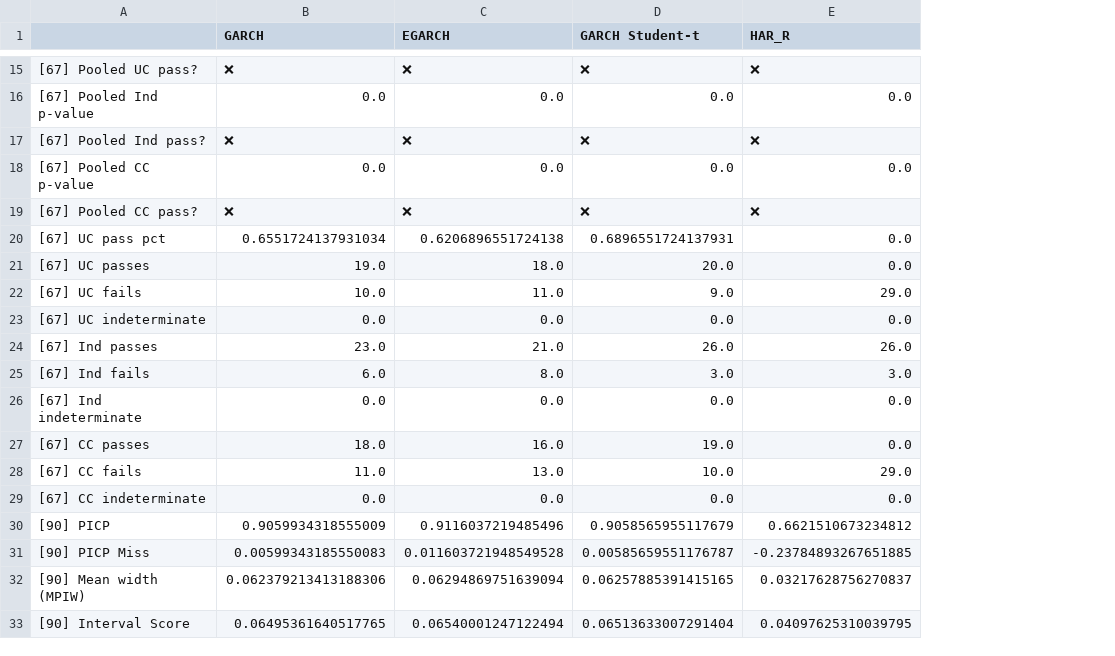
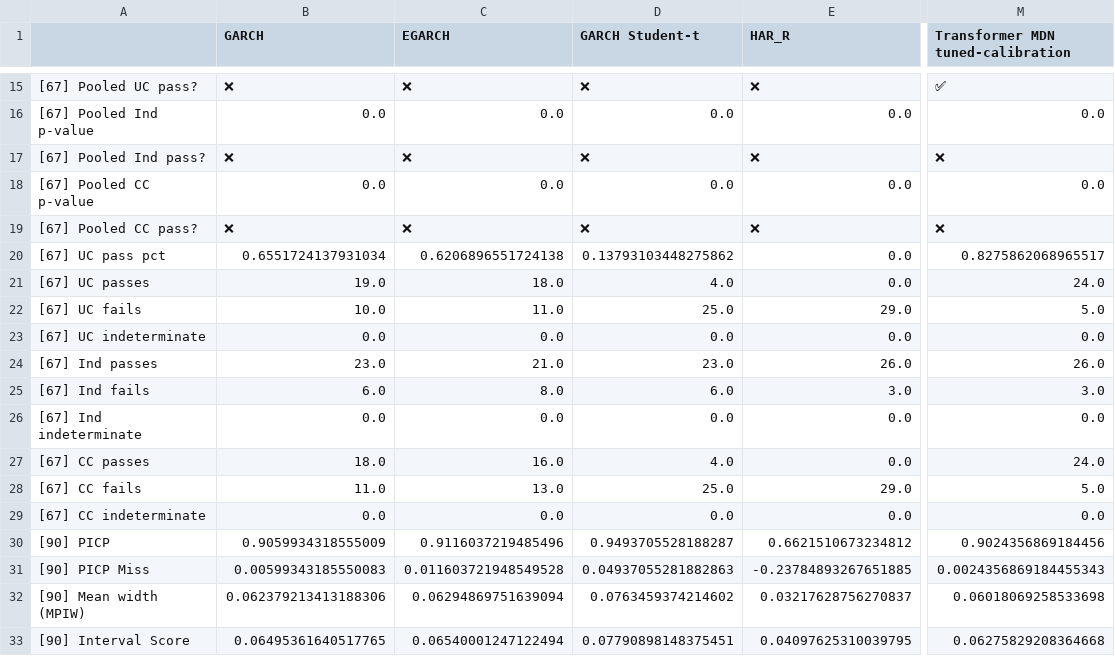
Before and after one commit to tjespe/master, a CSV file: Code/results/comp_results_stocks.csv, drawn as a sheet; only a part is shown, gaps mark what is left out; the diff covers the shown part only; the diff names each change by its address in the sheet, - before the commit and + after, or states it on an @@ line.

Commit message:
Test tuned-calibration

```diff
--- a/Code/results/comp_results_stocks.csv
+++ b/Code/results/comp_results_stocks.csv
+column M, row 1: Transformer MDN tuned-calibration; rows 15-33: ✅ | 0.0 | ❌ | 0.0 | ❌ | 0.8275862068965517 | 24.0 | 5.0 | 0.0 | 26.0 | 3.0 | 0.0 | 24.0 | 5.0 | 0.0 | 0.9024356869184456 | 0.0024356869184455343 | 0.06018069258533698 | 0.06275829208364668
-D20 (GARCH Student-t): 0.6896551724137931
+D20 (GARCH Student-t): 0.13793103448275862
-D21 (GARCH Student-t): 20.0
+D21 (GARCH Student-t): 4.0
-D22 (GARCH Student-t): 9.0
+D22 (GARCH Student-t): 25.0
-D24 (GARCH Student-t): 26.0
+D24 (GARCH Student-t): 23.0
-D25 (GARCH Student-t): 3.0
+D25 (GARCH Student-t): 6.0
-D27 (GARCH Student-t): 19.0
+D27 (GARCH Student-t): 4.0
-D28 (GARCH Student-t): 10.0
+D28 (GARCH Student-t): 25.0
-D30 (GARCH Student-t): 0.9058565955117679
+D30 (GARCH Student-t): 0.9493705528188287
-D31 (GARCH Student-t): 0.00585659551176787
+D31 (GARCH Student-t): 0.04937055281882863
-D32 (GARCH Student-t): 0.06257885391415165
+D32 (GARCH Student-t): 0.0763459374214602
-D33 (GARCH Student-t): 0.06513633007291404
+D33 (GARCH Student-t): 0.07790898148375451
```
Also changed, not shown: 110 edited cells elsewhere in this file, Code/results/comp_ranking_stocks.csv, 5 other files.
